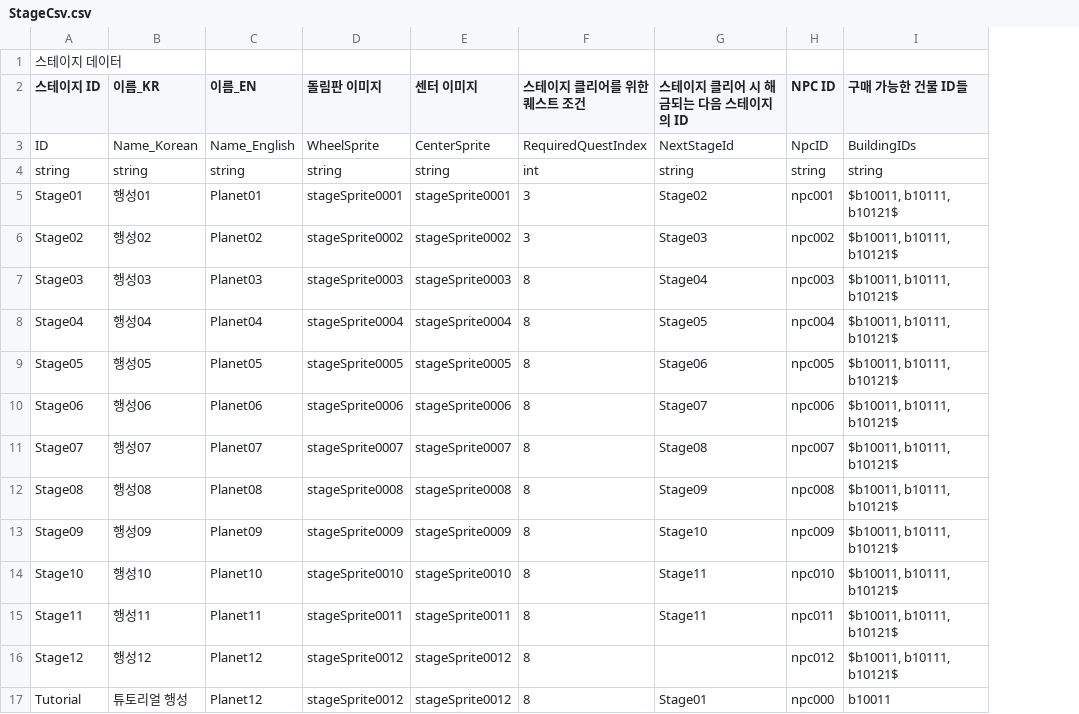
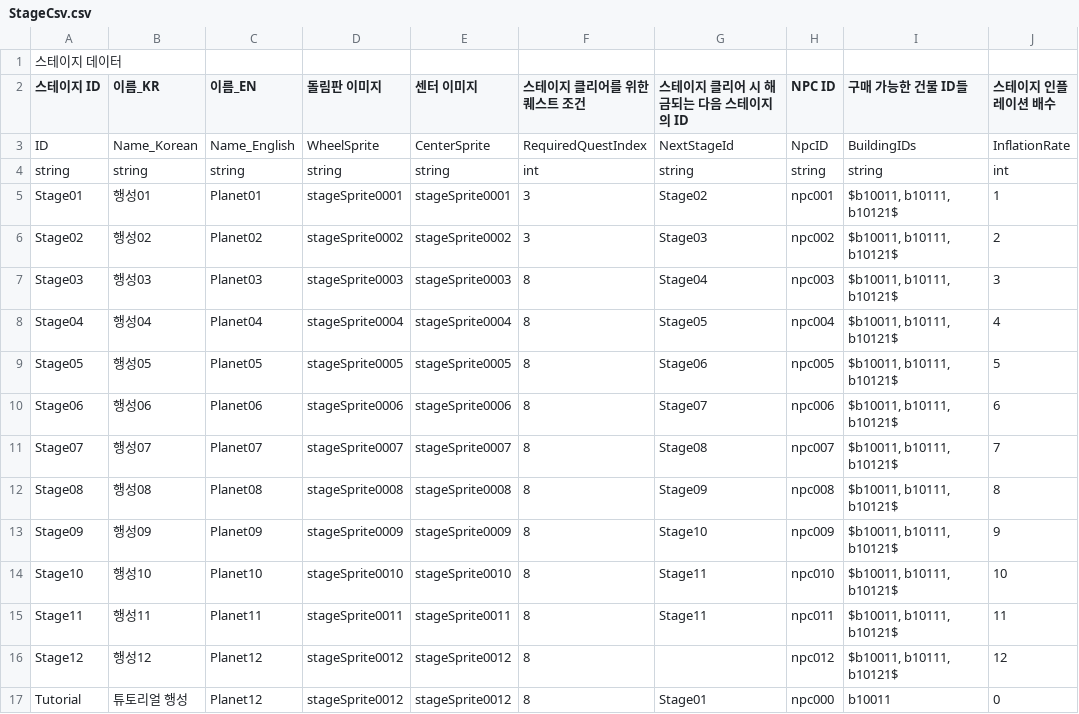
Before and after one commit to CGRJ2/UniMo-GardenOfStars, a CSV file: Assets/000WorkSpaces/JTW/Csvs/StageCsv.csv, drawn as a sheet; the diff names each change by its address in the sheet, - before the commit and + after, or states it on an @@ line.

Commit message:
[Feat] 건물 가격에 스테이지 배수 연산 추가

```diff
--- a/Assets/000WorkSpaces/JTW/Csvs/StageCsv.csv
+++ b/Assets/000WorkSpaces/JTW/Csvs/StageCsv.csv
+column J (스테이지 인플레이션 배수), rows 3-17: InflationRate | int | 1 | 2 | 3 | 4 | 5 | 6 | 7 | 8 | 9 | 10 | 11 | 12 | 0
```
Also changed, not shown: 4 other files.
